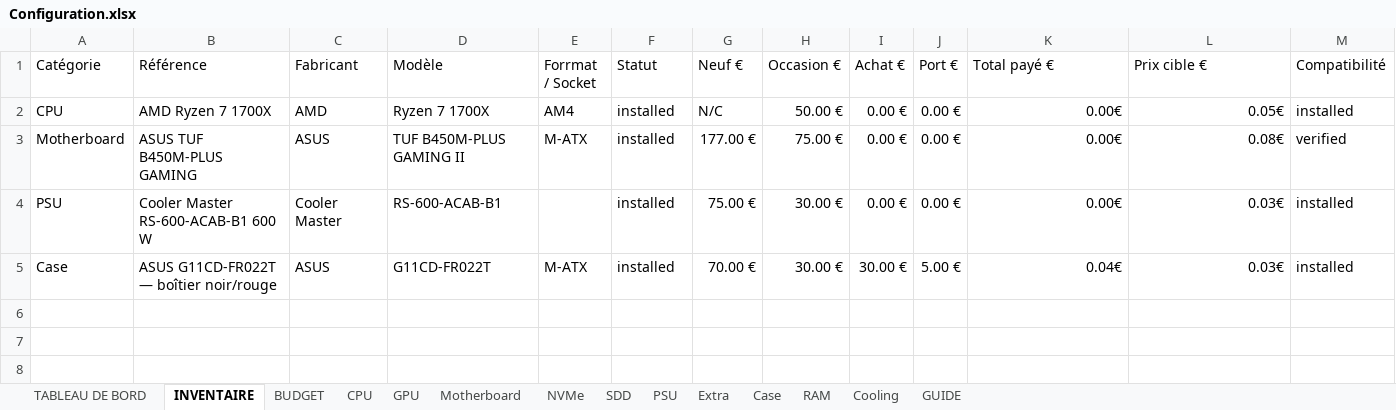
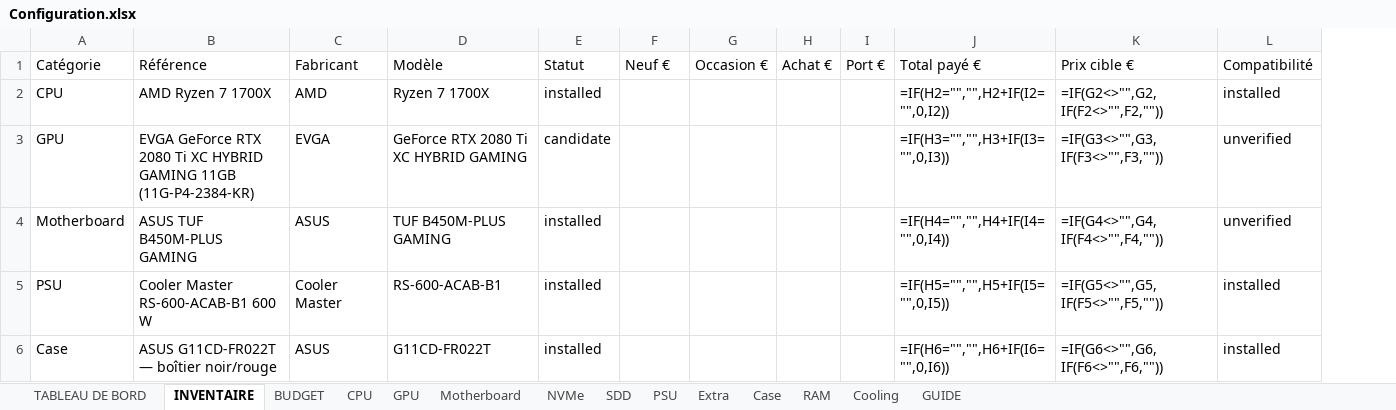
Before and after one commit to florian74410/ASUS-G11CD---Config-Full-Opt, an Excel workbook: Configuration.xlsx, sheet INVENTAIRE, drawn as a sheet; only a part is shown; values as stored, in another font and other column widths than the file's, no cell formats; formulas without a stored value are shown as written; charts and pictures and conditional formats not drawn; removed rows and columns are numbered as before the commit, all else as after; rows hold the shown columns only; the diff names each change by its address in the sheet, - before the commit and + after, or states it on an @@ line.

```diff
--- a/Configuration.xlsx (sheet INVENTAIRE)
+++ b/Configuration.xlsx (sheet INVENTAIRE)
-column E (Forrmat / Socket), rows 2-5: AM4 | M-ATX |  | M-ATX
-F2 (Neuf €): N/C
+F2 (Neuf €): (empty)
-G2 (Occasion €): 50.00 €
+G2 (Occasion €): (empty)
-H2 (Achat €): 0.00 €
+H2 (Achat €): (empty)
-I2 (Port €): 0.00 €
+I2 (Port €): (empty)
-J2 (Total payé €): 0.00€
+J2 (Total payé €): =IF(H2="","",H2+IF(I2="",0,I2))
-K2 (Prix cible €): 0.05€
+K2 (Prix cible €): =IF(G2<>"",G2,IF(F2<>"",F2,""))
+row 3: GPU | EVGA GeForce RTX 2080 Ti XC HYBRID GAMING 11GB (11G-P4-2384-KR) | EVGA | GeForce RTX 2080 Ti XC HYBRID GAMING | candidate |  |  |  |  | =IF(H3="","",H3+IF(I3="",0,I3)) | =IF(G3<>"",G3,IF(F3<>"",F3,"")) | unverified
-D4 (Modèle): TUF B450M-PLUS GAMING II
+D4 (Modèle): TUF B450M-PLUS GAMING
-F4 (Neuf €): 177.00 €
+F4 (Neuf €): (empty)
-G4 (Occasion €): 75.00 €
+G4 (Occasion €): (empty)
-H4:H5 (Achat €): 0.00 €
+H4:H5 (Achat €): (empty)
-I4:I5 (Port €): 0.00 €
+I4:I5 (Port €): (empty)
-J4 (Total payé €): 0.00€
+J4 (Total payé €): =IF(H4="","",H4+IF(I4="",0,I4))
-K4 (Prix cible €): 0.08€
+K4 (Prix cible €): =IF(G4<>"",G4,IF(F4<>"",F4,""))
-L4 (Compatibilité): verified
+L4 (Compatibilité): unverified
-F5 (Neuf €): 75.00 €
+F5 (Neuf €): (empty)
-G5:G6 (Occasion €): 30.00 €
+G5:G6 (Occasion €): (empty)
-J5 (Total payé €): 0.00€
+J5 (Total payé €): =IF(H5="","",H5+IF(I5="",0,I5))
-K5 (Prix cible €): 0.03€
+K5 (Prix cible €): =IF(G5<>"",G5,IF(F5<>"",F5,""))
-F6 (Neuf €): 70.00 €
+F6 (Neuf €): (empty)
-H6 (Achat €): 30.00 €
+H6 (Achat €): (empty)
-I6 (Port €): 5.00 €
+I6 (Port €): (empty)
-J6 (Total payé €): 0.04€
+J6 (Total payé €): =IF(H6="","",H6+IF(I6="",0,I6))
-K6 (Prix cible €): 0.03€
+K6 (Prix cible €): =IF(G6<>"",G6,IF(F6<>"",F6,""))
```
Also changed, not shown: sheet GPU, sheet BUDGET, sheet TABLEAU DE BORD, sheet CPU, sheet Motherboard, sheet PSU, 1 more sheet, cell formats, charts or pictures.
